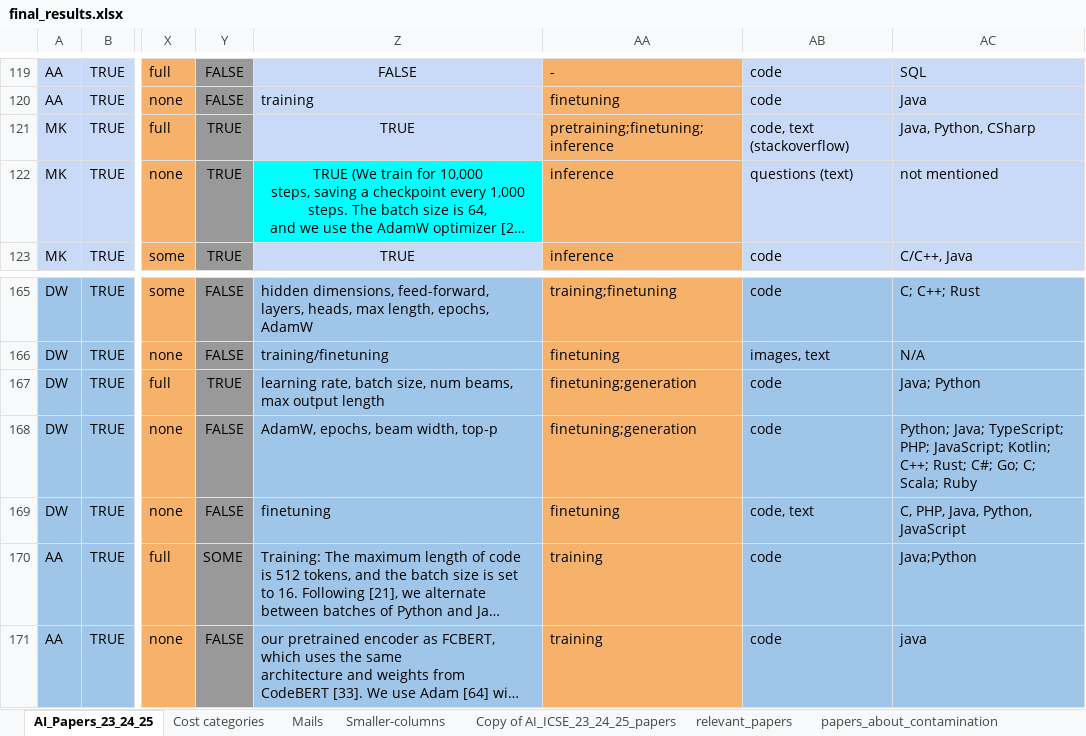
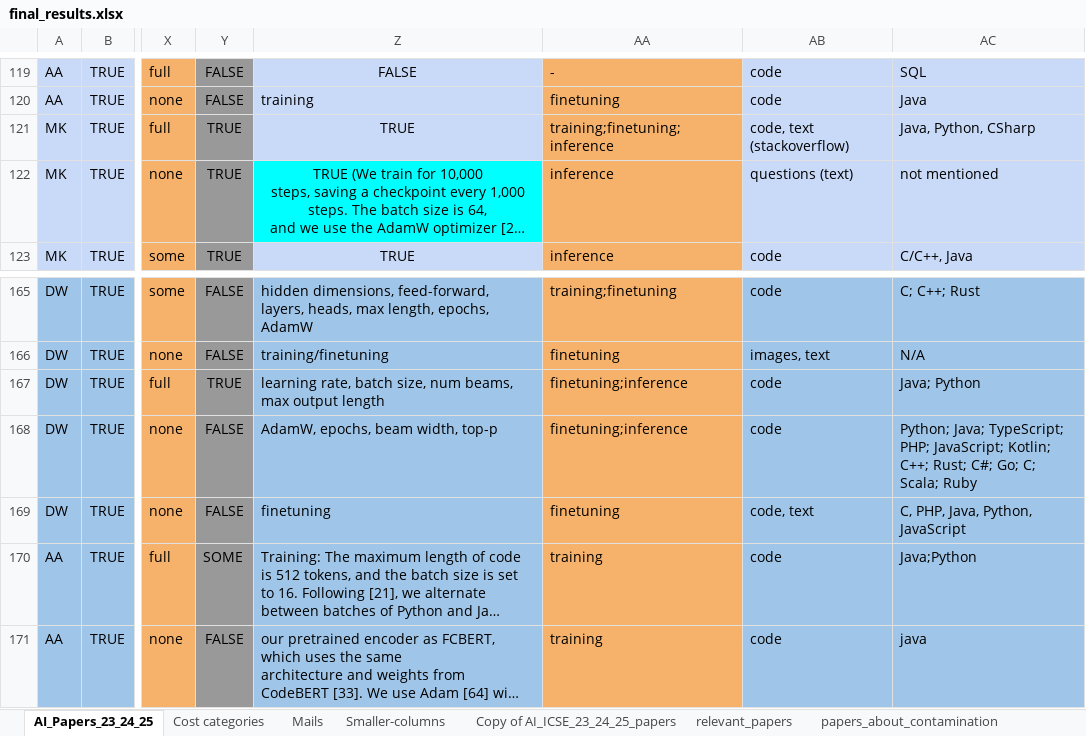
Before and after one commit to davejjwilliams/paper-filter-scripts, an Excel workbook: results/final/final_results.xlsx, sheet AI_Papers_23_24_25, drawn as a sheet; only a part is shown, gaps mark what is left out; long unchanged cells end in …; values as stored, in another font and other column widths than the file's, no borders; charts and pictures not drawn; the diff names each change by its address in the sheet, - before the commit and + after, or states it on an @@ line.

Commit message:
Cleaned Data, Number of Papers Reporting on Configuration of Inference (Generation), Training and Finetuning

```diff
--- a/results/final/final_results.xlsx (sheet AI_Papers_23_24_25)
+++ b/results/final/final_results.xlsx (sheet AI_Papers_23_24_25)
-AA121: pretraining;finetuning;inference
+AA121: training;finetuning;inference
-AA167:AA168: finetuning;generation
+AA167:AA168: finetuning;inference
```
Also changed, not shown: sheet relevant_papers, 1 other file.
